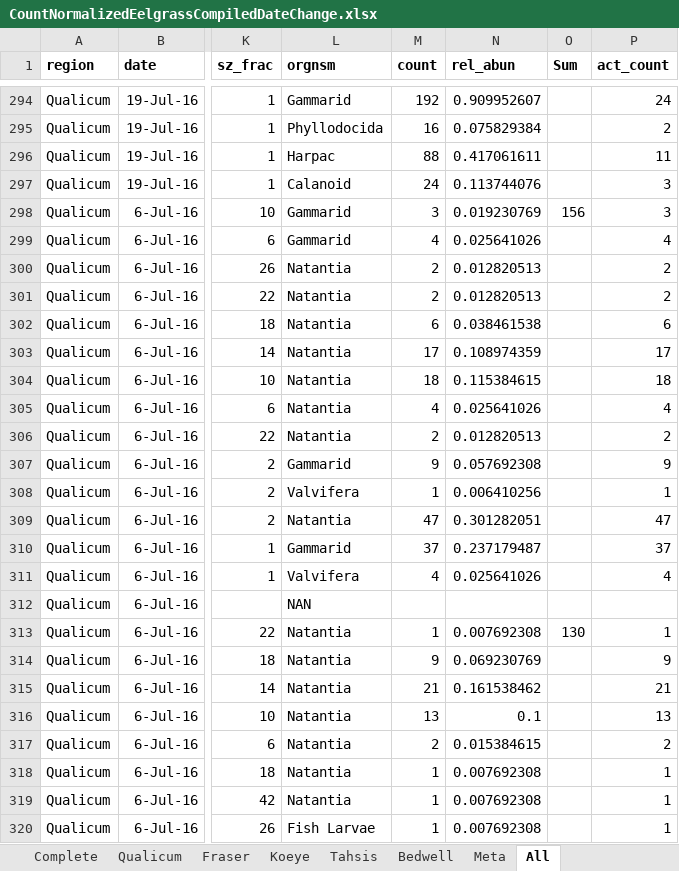
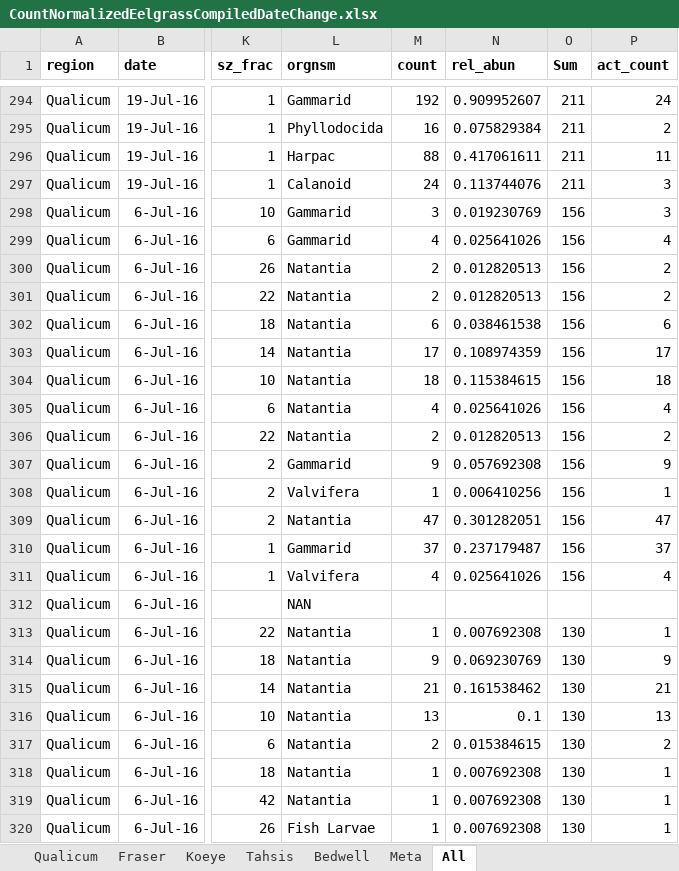
Before and after one commit to madsenmat/eelgrass, an Excel workbook: Excel/CountNormalizedEelgrassCompiledDateChange.xlsx, sheet All, drawn as a sheet; only a part is shown, gaps mark what is left out; values as stored, in another font and other column widths than the file's, no borders; 4 other sheets too large or unreadable and not compared; the diff covers the shown part only; the diff names each change by its address in the sheet, - before the commit and + after, or states it on an @@ line.

```diff
--- a/Excel/CountNormalizedEelgrassCompiledDateChange.xlsx (sheet All)
+++ b/Excel/CountNormalizedEelgrassCompiledDateChange.xlsx (sheet All)
-sheet tab: Complete
-O294:O297 (Sum): (empty)
+O294:O297 (Sum): 211
-O299:O311 (Sum): (empty)
+O299:O311 (Sum): 156
-O314:O320 (Sum): (empty)
+O314:O320 (Sum): 130
```
Also changed, not shown: 14 added rows, 4 removed rows and 877 edited cells elsewhere in this sheet, sheet Bedwell, formulas that keep their value, 24 other files.
